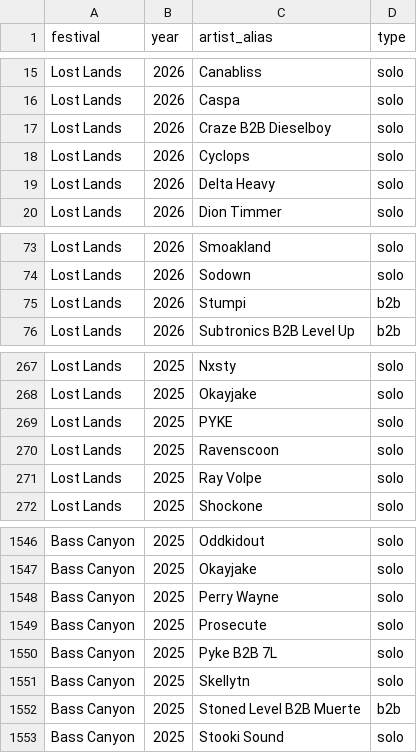
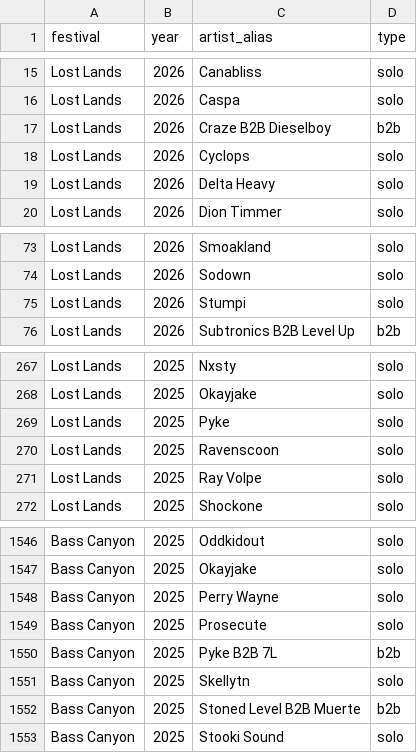
Before and after one commit to KeaganRee/cst499-capstone-lineups, a CSV file: data/raw/lineups.csv, drawn as a sheet; only a part is shown, gaps mark what is left out.

```diff
--- a/data/raw/lineups.csv
+++ b/data/raw/lineups.csv
@@ -16,3 +16,3 @@ Lost Lands,2026,Canabliss,solo
 Lost Lands,2026,Caspa,solo
-Lost Lands,2026,Craze B2B Dieselboy,solo
+Lost Lands,2026,Craze B2B Dieselboy,b2b
 Lost Lands,2026,Cyclops,solo
@@ -74,3 +74,3 @@ Lost Lands,2026,Smoakland,solo
 Lost Lands,2026,Sodown,solo
-Lost Lands,2026,Stumpi,b2b
+Lost Lands,2026,Stumpi,solo
 Lost Lands,2026,Subtronics B2B Level Up,b2b
@@ -268,3 +268,3 @@ Lost Lands,2025,Nxsty,solo
 Lost Lands,2025,Okayjake,solo
-Lost Lands,2025,PYKE,solo
+Lost Lands,2025,Pyke,solo
 Lost Lands,2025,Ravenscoon,solo
@@ -1549,3 +1549,3 @@ Bass Canyon,2025,Perry Wayne,solo
 Bass Canyon,2025,Prosecute,solo
-Bass Canyon,2025,Pyke B2B 7L,solo
+Bass Canyon,2025,Pyke B2B 7L,b2b
 Bass Canyon,2025,Skellytn,solo
```
Also changed, not shown: data/processed/lineups_clean.csv.
